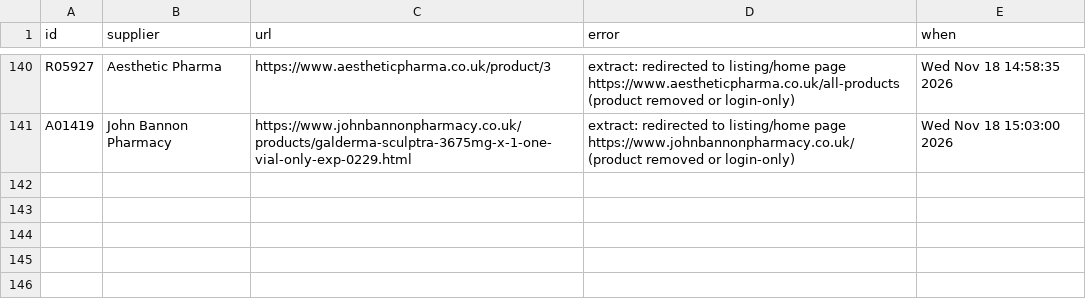
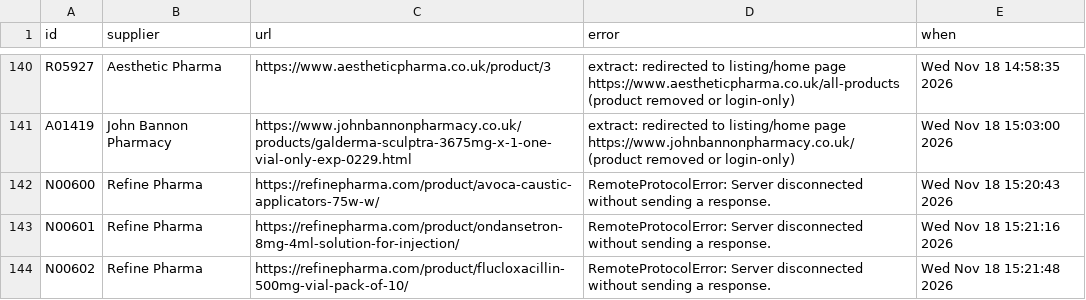
Before and after one commit to asghariresearcher1918-cyber/product-matching, a CSV file: scrape_errors.csv, drawn as a sheet; only a part is shown, gaps mark what is left out.

```diff
--- a/scrape_errors.csv
+++ b/scrape_errors.csv
@@ -141 +141,4 @@ R05927,Aesthetic Pharma,https://www.aestheticpharma.co.uk/product/3,extract: red
 A01419,John Bannon Pharmacy,https://www.johnbannonpharmacy.co.uk/products/galderma-sculptra-3675mg-x-1-one-vial-only-exp-0229.html,extract: redirected to listing/home page https://www.johnbannonpharmacy.co.uk/ (product removed or login-only),Wed Nov 18 15:03:00 2026
+N00600,Refine Pharma,https://refinepharma.com/product/avoca-caustic-applicators-75w-w/,RemoteProtocolError: Server disconnected without sending a response.,Wed Nov 18 15:20:43 2026
+N00601,Refine Pharma,https://refinepharma.com/product/ondansetron-8mg-4ml-solution-for-injection/,RemoteProtocolError: Server disconnected without sending a response.,Wed Nov 18 15:21:16 2026
+N00602,Refine Pharma,https://refinepharma.com/product/flucloxacillin-500mg-vial-pack-of-10/,RemoteProtocolError: Server disconnected without sending a response.,Wed Nov 18 15:21:48 2026
```
Also changed, not shown: 2 other files.
